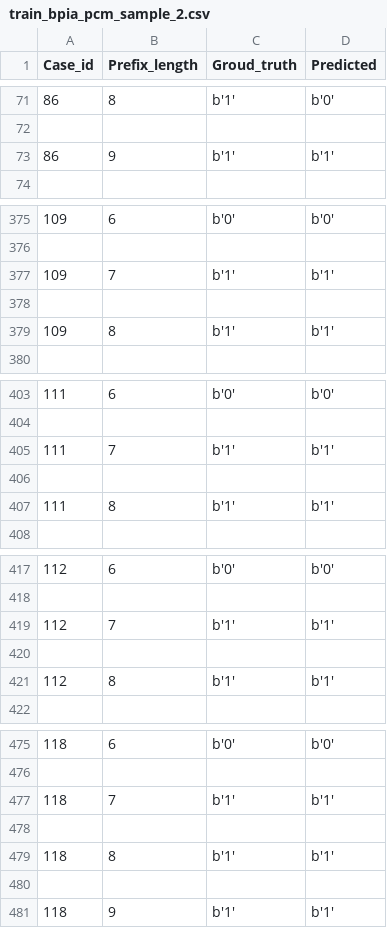
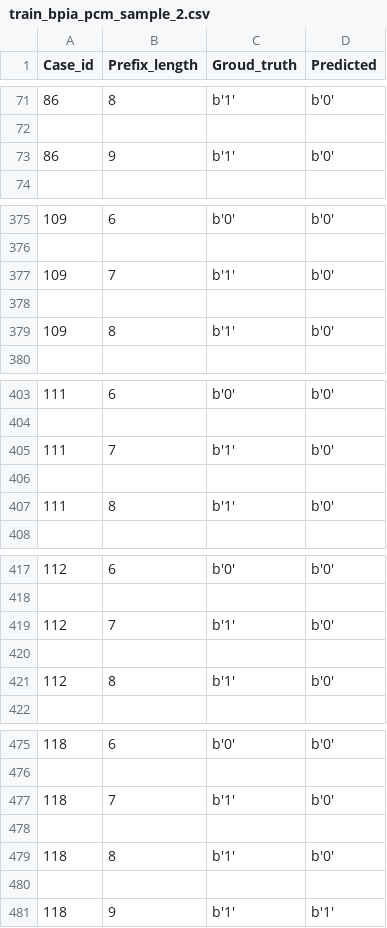
Before and after one commit to fau-is/pdm, a CSV file: process_prediction/outcome/results/train_bpia_pcm_sample_2.csv, drawn as a sheet; only a part is shown, gaps mark what is left out; the diff covers the shown part only.

```diff
--- a/process_prediction/outcome/results/train_bpia_pcm_sample_2.csv
+++ b/process_prediction/outcome/results/train_bpia_pcm_sample_2.csv
@@ -72,3 +72,3 @@ Case_id;Prefix_length;Groud_truth;Predicted
 
-86;9;b'1';b'1'
+86;9;b'1';b'0'
 
@@ -376,5 +376,5 @@ Case_id;Prefix_length;Groud_truth;Predicted
 
-109;7;b'1';b'1'
+109;7;b'1';b'0'
 
-109;8;b'1';b'1'
+109;8;b'1';b'0'
 
@@ -404,5 +404,5 @@ Case_id;Prefix_length;Groud_truth;Predicted
 
-111;7;b'1';b'1'
+111;7;b'1';b'0'
 
-111;8;b'1';b'1'
+111;8;b'1';b'0'
 
@@ -418,5 +418,5 @@ Case_id;Prefix_length;Groud_truth;Predicted
 
-112;7;b'1';b'1'
+112;7;b'1';b'0'
 
-112;8;b'1';b'1'
+112;8;b'1';b'0'
 
@@ -476,5 +476,5 @@ Case_id;Prefix_length;Groud_truth;Predicted
 
-118;7;b'1';b'1'
+118;7;b'1';b'0'
 
-118;8;b'1';b'1'
+118;8;b'1';b'0'
 
```
Also changed, not shown: 8 edited cells elsewhere in this file, process_prediction/outcome/results/output_train_bpia_pcm_sample.csv, process_prediction/outcome/results/train_bpia_pcm_sample_1.csv, 14 other files.
